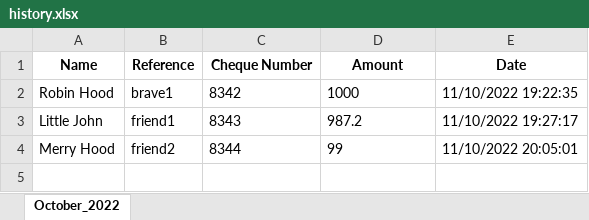
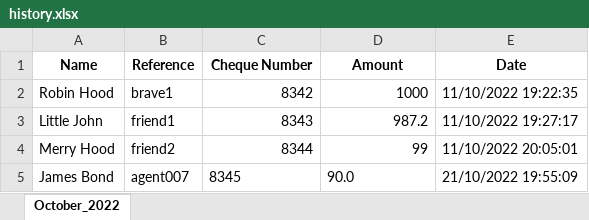
Before and after one commit to Supersharas/printer, an Excel workbook: history.xlsx, sheet October_2022, drawn as a sheet; values as stored, in another font and other column widths than the file's, no borders; the diff names each change by its address in the sheet, - before the commit and + after, or states it on an @@ line.

```diff
--- a/history.xlsx (sheet October_2022)
+++ b/history.xlsx (sheet October_2022)
-C2:D4 alignment: left
+C2:D4 alignment: right
+row 5: James Bond | agent007 | 8345 | 90.0 | 21/10/2022 19:55:09
```
Also changed, not shown: 6 other files.
